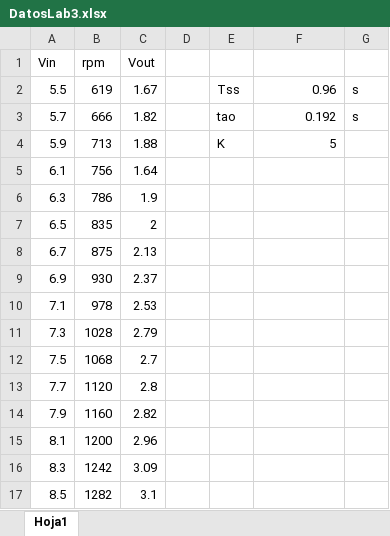
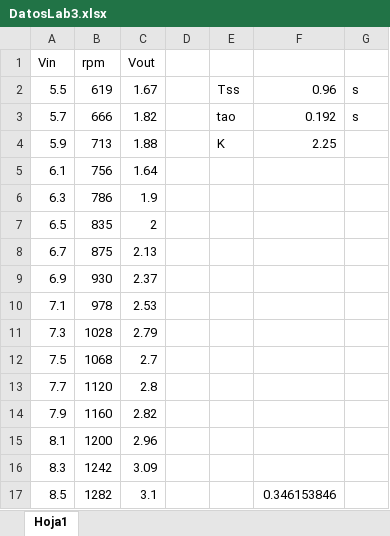
Before and after one commit to UnMecaNiko/CNTRL-Lab3, an Excel workbook: DatosLab3.xlsx, sheet Hoja1, drawn as a sheet; values as stored, in another font and other column widths than the file's, no borders; charts and pictures not drawn; the diff names each change by its address in the sheet, - before the commit and + after, or states it on an @@ line.

Commit message:
excel actualizado

```diff
--- a/DatosLab3.xlsx (sheet Hoja1)
+++ b/DatosLab3.xlsx (sheet Hoja1)
-F4: 5
+F4: 2.25
-F17: (empty)
+F17: 0.346153846
```
Also changed, not shown: charts or pictures.
